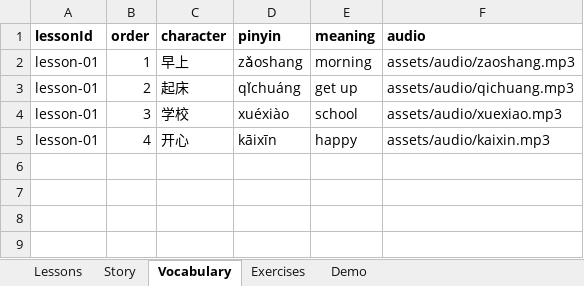
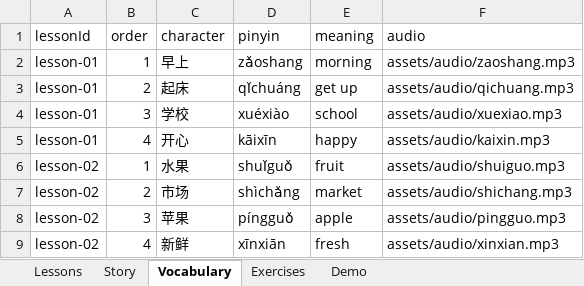
Before and after one commit to suyi-kyaw/edu-learning-hub, an Excel workbook: data/lessons.xlsx, sheet Vocabulary, drawn as a sheet; values as stored, in another font and other column widths than the file's, no borders; the diff names each change by its address in the sheet, - before the commit and + after, or states it on an @@ line.

```diff
--- a/data/lessons.xlsx (sheet Vocabulary)
+++ b/data/lessons.xlsx (sheet Vocabulary)
-A1:F1 bold: on
+A1:F1 bold: off
+row 6: lesson-02 | 1 | 水果 | shuǐguǒ | fruit | assets/audio/shuiguo.mp3
+row 7: lesson-02 | 2 | 市场 | shìchǎng | market | assets/audio/shichang.mp3
+row 8: lesson-02 | 3 | 苹果 | píngguǒ | apple | assets/audio/pingguo.mp3
+row 9: lesson-02 | 4 | 新鲜 | xīnxiān | fresh | assets/audio/xinxian.mp3
```
Also changed, not shown: sheet Story, sheet Exercises, sheet Lessons.
